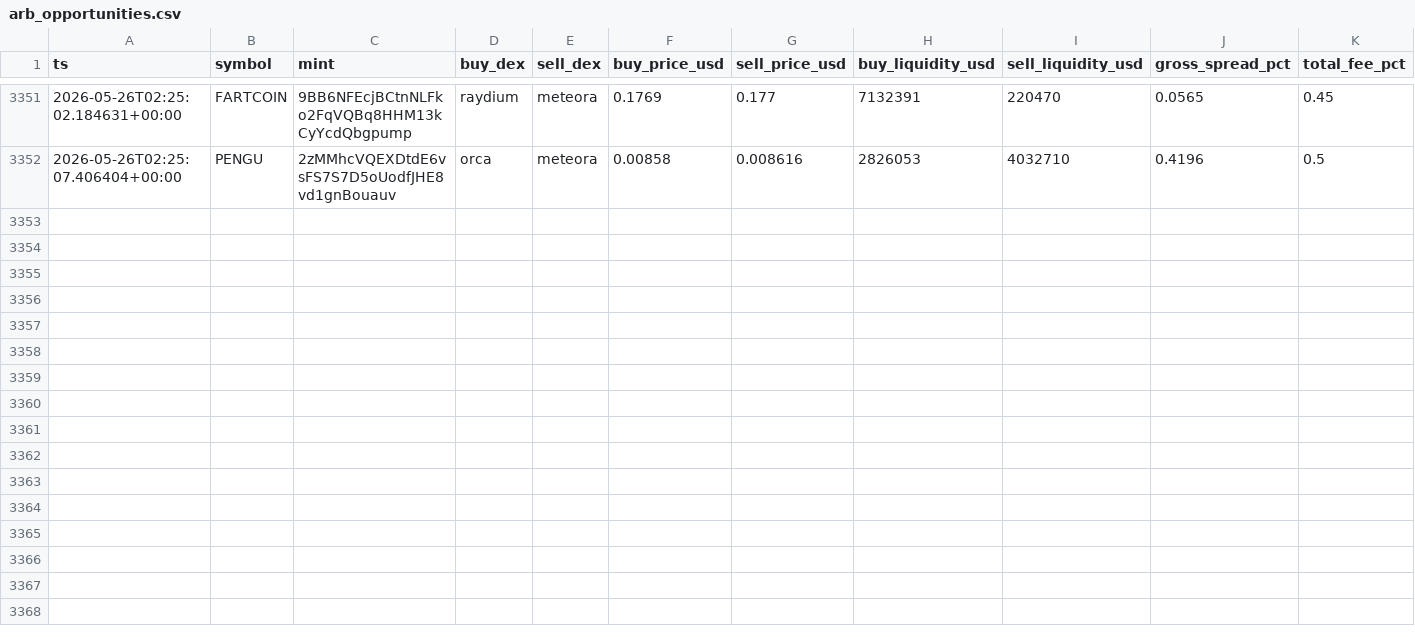
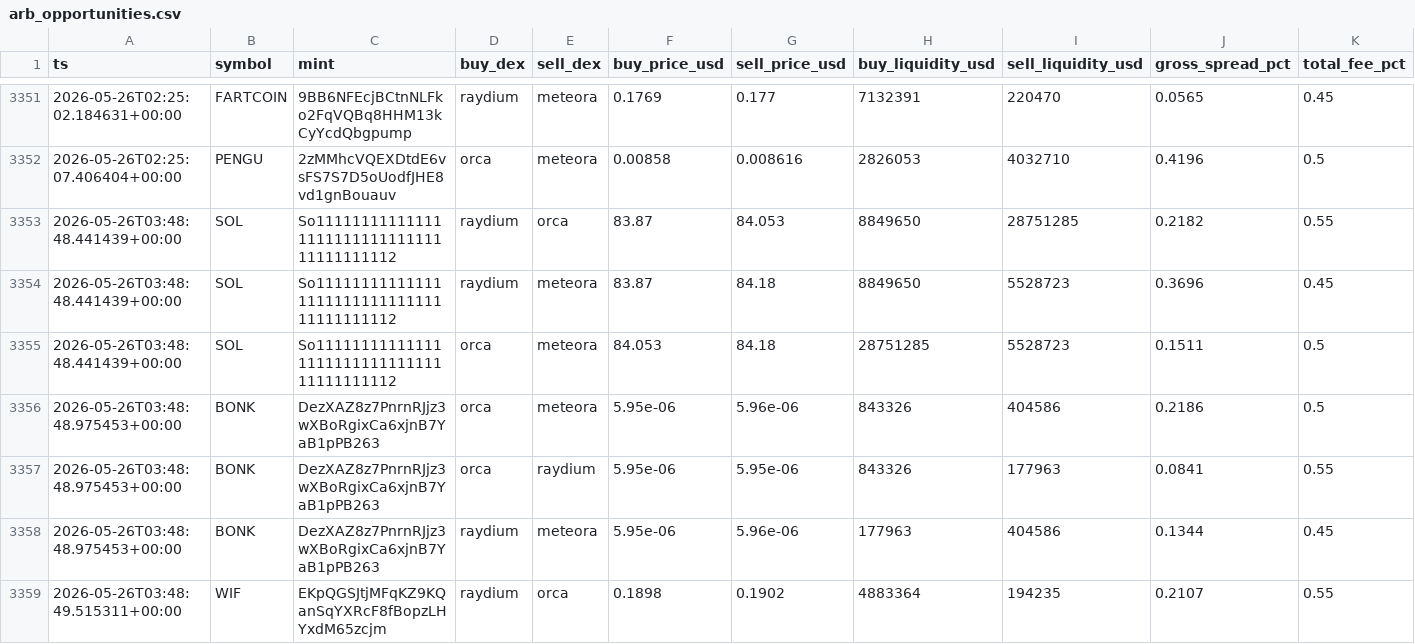
Before and after one commit to daniel-saifulin/dexscreener, a CSV file: arb_opportunities.csv, drawn as a sheet; only a part is shown, gaps mark what is left out; rows hold the shown columns only; the diff covers the shown part only; the diff names each change by its address in the sheet, - before the commit and + after, or states it on an @@ line.

```diff
--- a/arb_opportunities.csv
+++ b/arb_opportunities.csv
+row 3353: 2026-05-26T03:48:48.441439+00:00 | SOL | So11111111111111111111111111111111111111112 | raydium | orca | 83.87 | 84.053 | 8849650 | 28751285 | 0.2182 | 0.55
+row 3354: 2026-05-26T03:48:48.441439+00:00 | SOL | So11111111111111111111111111111111111111112 | raydium | meteora | 83.87 | 84.18 | 8849650 | 5528723 | 0.3696 | 0.45
+row 3355: 2026-05-26T03:48:48.441439+00:00 | SOL | So11111111111111111111111111111111111111112 | orca | meteora | 84.053 | 84.18 | 28751285 | 5528723 | 0.1511 | 0.5
+row 3356: 2026-05-26T03:48:48.975453+00:00 | BONK | DezXAZ8z7PnrnRJjz3wXBoRgixCa6xjnB7YaB1pPB263 | orca | meteora | 5.95e-06 | 5.96e-06 | 843326 | 404586 | 0.2186 | 0.5
+row 3357: 2026-05-26T03:48:48.975453+00:00 | BONK | DezXAZ8z7PnrnRJjz3wXBoRgixCa6xjnB7YaB1pPB263 | orca | raydium | 5.95e-06 | 5.95e-06 | 843326 | 177963 | 0.0841 | 0.55
+row 3358: 2026-05-26T03:48:48.975453+00:00 | BONK | DezXAZ8z7PnrnRJjz3wXBoRgixCa6xjnB7YaB1pPB263 | raydium | meteora | 5.95e-06 | 5.96e-06 | 177963 | 404586 | 0.1344 | 0.45
+row 3359: 2026-05-26T03:48:49.515311+00:00 | WIF | EKpQGSJtjMFqKZ9KQanSqYXRcF8fBopzLHYxdM65zcjm | raydium | orca | 0.1898 | 0.1902 | 4883364 | 194235 | 0.2107 | 0.55
```
Also changed, not shown: 7 added rows elsewhere in this file.
